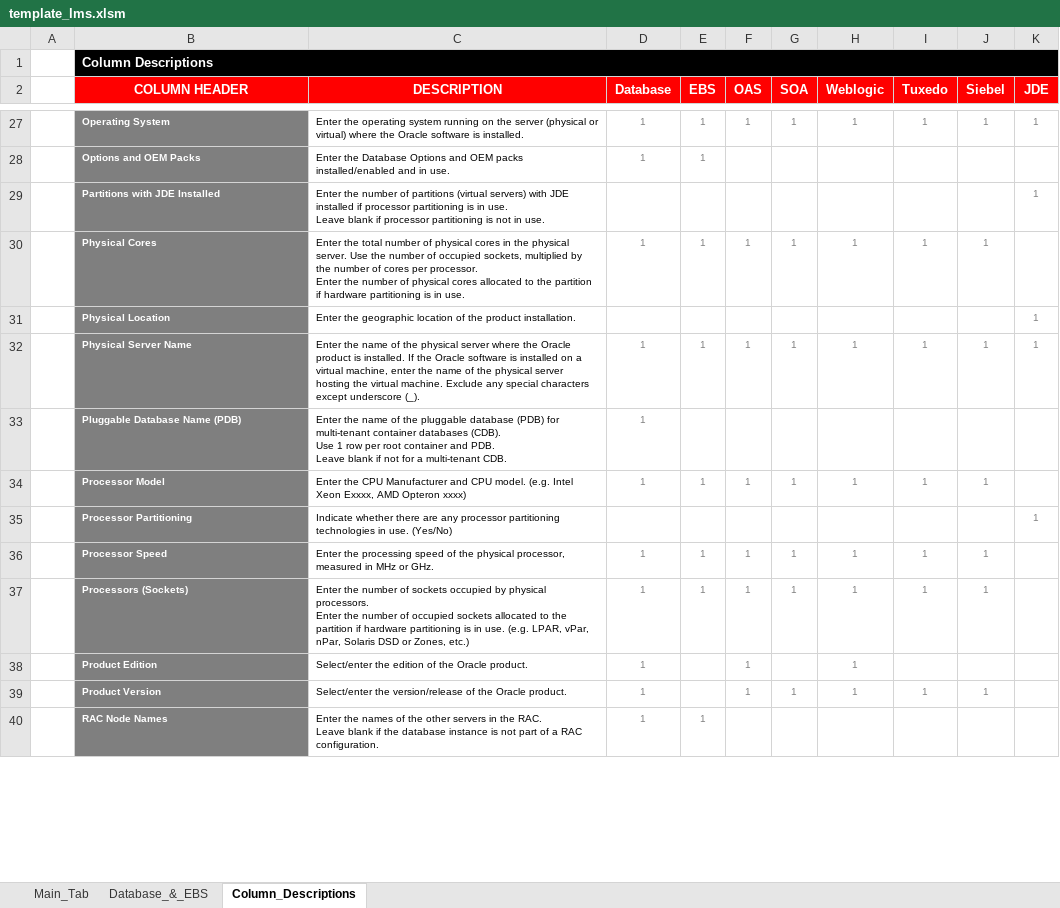
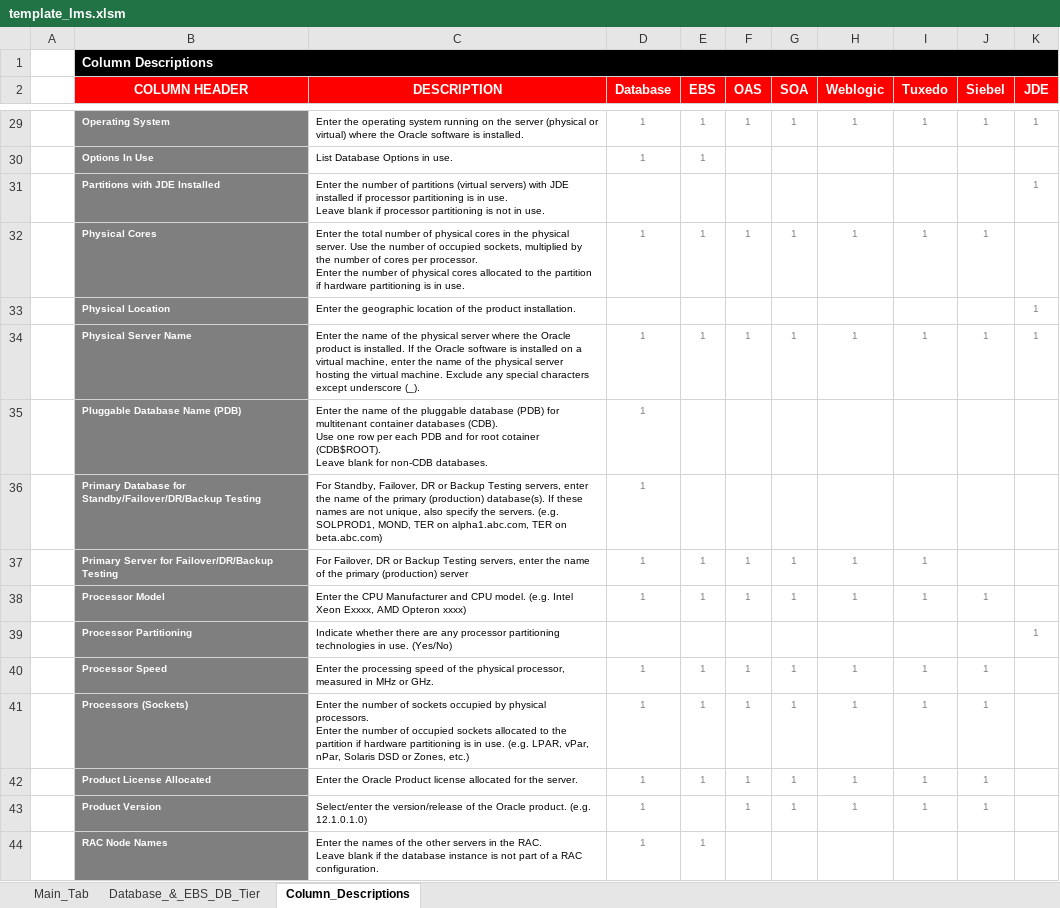
Before and after one commit to ercole-io/ercole, an Excel workbook: resources/templates/template_lms.xlsm, sheet Column_Descriptions, drawn as a sheet; only a part is shown, gaps mark what is left out; values as stored, in another font and other column widths than the file's, no borders; charts and pictures and conditional formats not drawn; removed rows and columns are numbered as before the commit, all else as after; ↵ is a line break in a cell; the diff covers the shown part only; the diff names each change by its address in the sheet, - before the commit and + after, or states it on an @@ line.

```diff
--- a/resources/templates/template_lms.xlsm (sheet Column_Descriptions)
+++ b/resources/templates/template_lms.xlsm (sheet Column_Descriptions)
-sheet tab: Database_&_EBS
+sheet tab: Database_&_EBS_DB_Tier
-B30 (COLUMN HEADER): Options and OEM Packs
+B30 (COLUMN HEADER): Options In Use
-C30 (DESCRIPTION): Enter the Database Options and OEM packs installed/enabled and in use.
+C30 (DESCRIPTION): List Database Options in use.
-C35 (DESCRIPTION): …(PDB) for multi-tenant container databases (CDB). ↵ Use 1 row per root container and PDB. ↵ Leave blank if not for a multi-tenant CDB.
+C35 (DESCRIPTION): …(PDB) for multitenant container databases (CDB). ↵ Use one row per each PDB and for root cotainer (CDB$ROOT). ↵ Leave blank for non-CDB databases.
+row 36:  | Primary Database for Standby/Failover/DR/Backup Testing | For Standby, Failover, DR or Backup Testing servers, enter the name of the primary (production) database(s). If these names are not unique, also specify the servers. (e.g. SOLPROD1, MOND, TER on alpha1.abc.com, TER on beta.abc.com) | 1
+row 37:  | Primary Server for Failover/DR/Backup Testing | For Failover, DR or Backup Testing servers, enter the name of the primary (production) server | 1 | 1 | 1 | 1 | 1 | 1
-row 38:  | Product Edition | Select/enter the edition of the Oracle product. | 1 |  | 1 |  | 1
+row 42:  | Product License Allocated | Enter the Oracle Product license allocated for the server. | 1 | 1 | 1 | 1 | 1 | 1 | 1
-C43 (DESCRIPTION): …Oracle product.
+C43 (DESCRIPTION): …Oracle product. (e.g. 12.1.0.1.0)
```
Also changed, not shown: 8 added rows, 6 removed rows and 30 edited cells elsewhere in this sheet, sheet Database_&_EBS_DB_Tier, sheet Main_Tab, charts or pictures, 15 other files.
